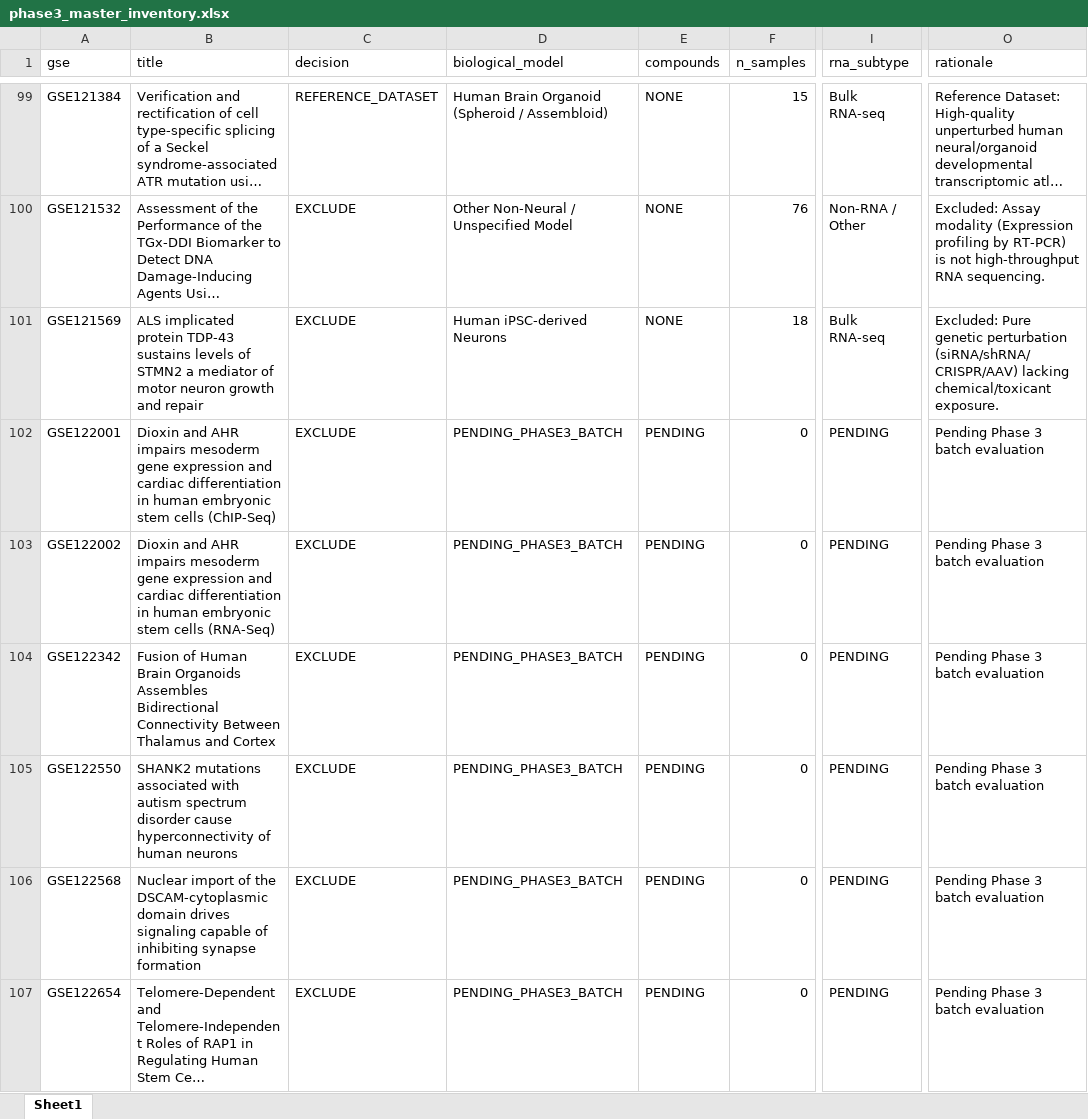
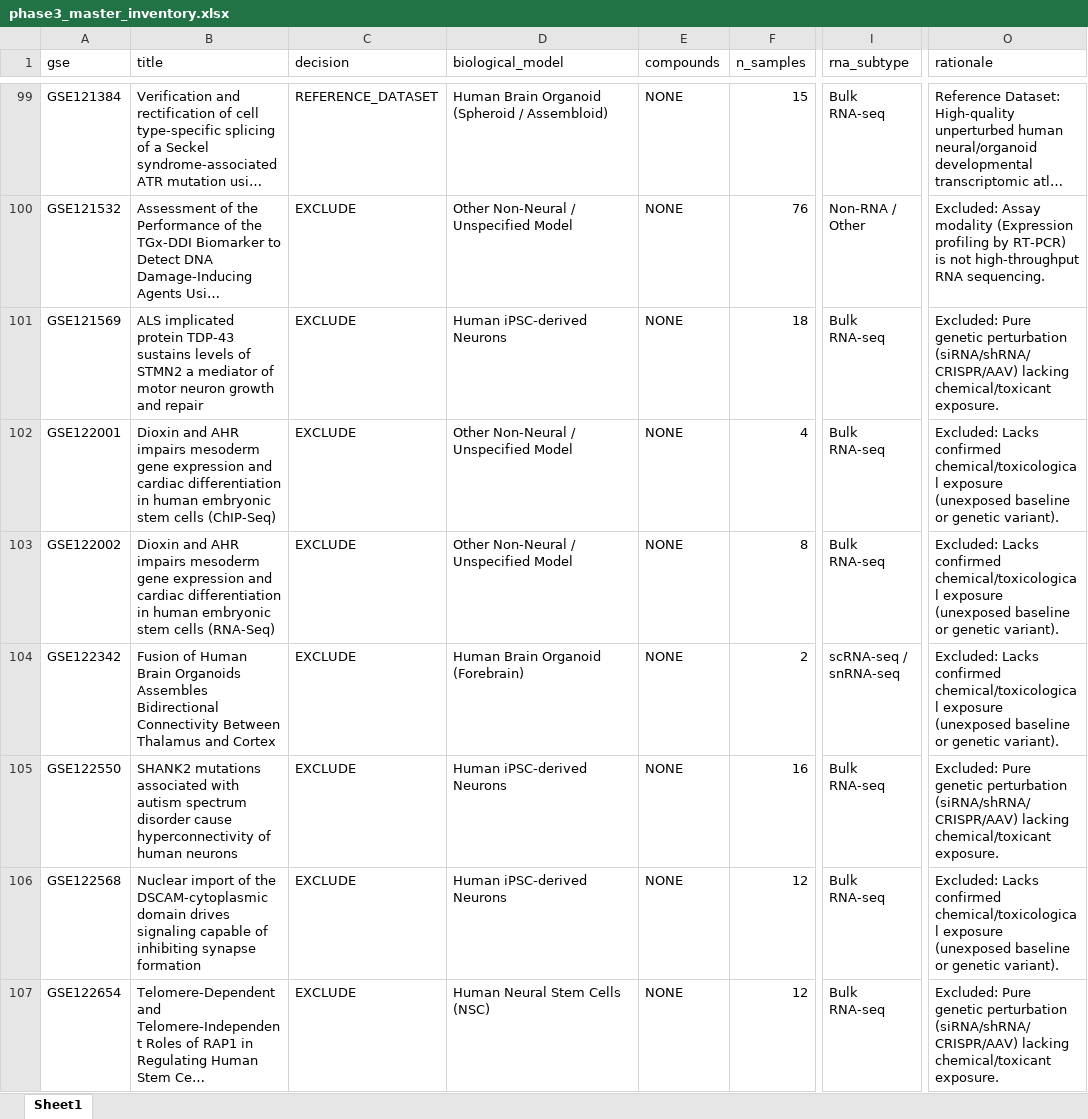
Before and after one commit to bioprintingLabsInc/DNT-Organoid-AI, an Excel workbook: outputs/verification/phase3/phase3_master_inventory.xlsx, sheet Sheet1, drawn as a sheet; only a part is shown, gaps mark what is left out; long unchanged cells end in …; values as stored, in another font and other column widths than the file's, no borders; the diff covers the shown part only; the diff names each change by its address in the sheet, - before the commit and + after, or states it on an @@ line.

```diff
--- a/outputs/verification/phase3/phase3_master_inventory.xlsx (sheet Sheet1)
+++ b/outputs/verification/phase3/phase3_master_inventory.xlsx (sheet Sheet1)
-D102:D103 (biological_model): PENDING_PHASE3_BATCH
+D102:D103 (biological_model): Other Non-Neural / Unspecified Model
-E102:E107 (compounds): PENDING
+E102:E107 (compounds): NONE
-F102 (n_samples): 0
+F102 (n_samples): 4
-I102:I103 (rna_subtype): PENDING
+I102:I103 (rna_subtype): Bulk RNA-seq
-O102:O104 (rationale): Pending Phase 3 batch evaluation
+O102:O104 (rationale): Excluded: Lacks confirmed chemical/toxicological exposure (unexposed baseline or genetic variant).
-F103 (n_samples): 0
+F103 (n_samples): 8
-D104 (biological_model): PENDING_PHASE3_BATCH
+D104 (biological_model): Human Brain Organoid (Forebrain)
-F104 (n_samples): 0
+F104 (n_samples): 2
-I104 (rna_subtype): PENDING
+I104 (rna_subtype): scRNA-seq / snRNA-seq
-D105:D106 (biological_model): PENDING_PHASE3_BATCH
+D105:D106 (biological_model): Human iPSC-derived Neurons
-F105 (n_samples): 0
+F105 (n_samples): 16
-I105:I107 (rna_subtype): PENDING
+I105:I107 (rna_subtype): Bulk RNA-seq
-O105 (rationale): Pending Phase 3 batch evaluation
+O105 (rationale): Excluded: Pure genetic perturbation (siRNA/shRNA/CRISPR/AAV) lacking chemical/toxicant exposure.
-F106:F107 (n_samples): 0
+F106:F107 (n_samples): 12
-O106 (rationale): Pending Phase 3 batch evaluation
+O106 (rationale): Excluded: Lacks confirmed chemical/toxicological exposure (unexposed baseline or genetic variant).
-D107 (biological_model): PENDING_PHASE3_BATCH
+D107 (biological_model): Human Neural Stem Cells (NSC)
-O107 (rationale): Pending Phase 3 batch evaluation
+O107 (rationale): Excluded: Pure genetic perturbation (siRNA/shRNA/CRISPR/AAV) lacking chemical/toxicant exposure.
```
Also changed, not shown: 220 edited cells elsewhere in this sheet, data/metadata/dnt_experimental_conditions_inventory.xlsx, data/metadata/dnt_master_dataset_inventory.xlsx, 12 other files.
